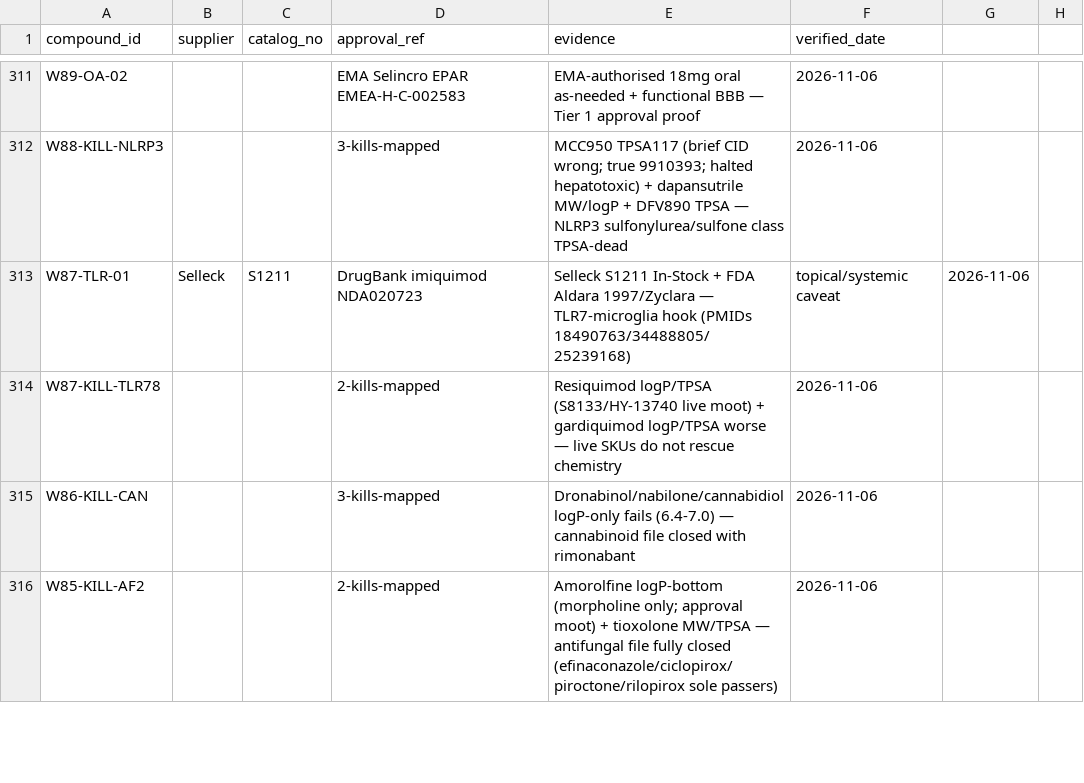
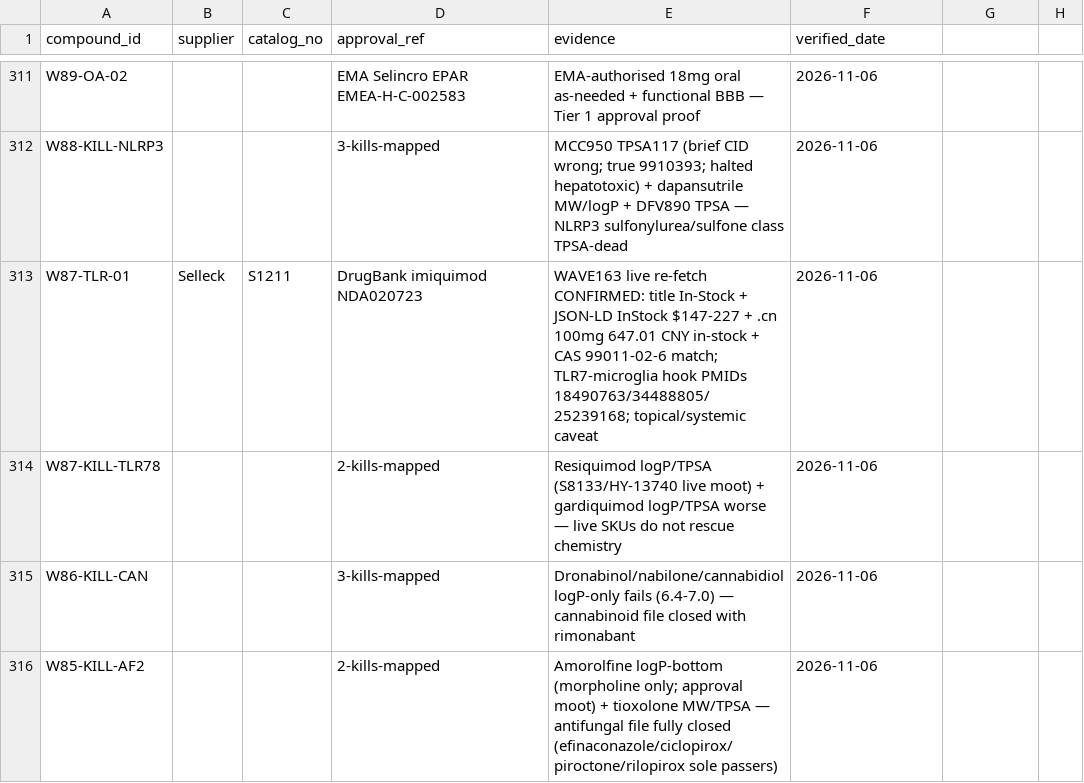
Before and after one commit to AegeanWorks/PNN, a CSV file: data/compounds/waves/obtainability_proofs.csv, drawn as a sheet; only a part is shown, gaps mark what is left out; the diff names each change by its address in the sheet, - before the commit and + after, or states it on an @@ line.

Commit message:
feat(waves): wave-163 imiquimod live-SKU re-verification
W87 subagent claim independently confirmed: live title + JSON-LD InStock + .cn pack/price + CAS match. Counter reset to 0. Gates: run.py 0.07s PASS, 216 OK, aikit 4/4.

```diff
--- a/data/compounds/waves/obtainability_proofs.csv
+++ b/data/compounds/waves/obtainability_proofs.csv
-E313 (evidence): Selleck S1211 In-Stock + FDA Aldara 1997/Zyclara — TLR7-microglia hook (PMIDs 18490763/34488805/25239168)
+E313 (evidence): WAVE163 live re-fetch CONFIRMED: title In-Stock + JSON-LD InStock $147-227 + .cn 100mg 647.01 CNY in-stock + CAS 99011-02-6 match; TLR7-microglia hook PMIDs 18490763/34488805/25239168; topical/systemic caveat
-F313 (verified_date): topical/systemic caveat
+F313 (verified_date): 2026-11-06
-G313: 2026-11-06
+G313: (empty)
```
